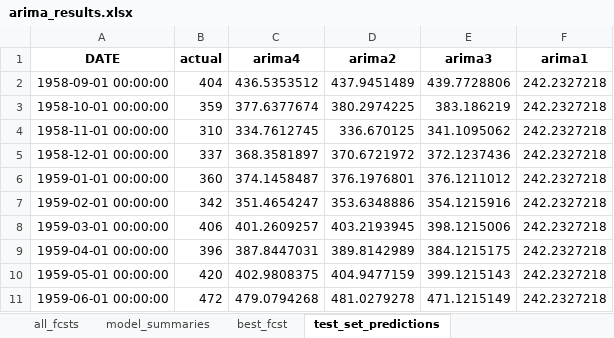
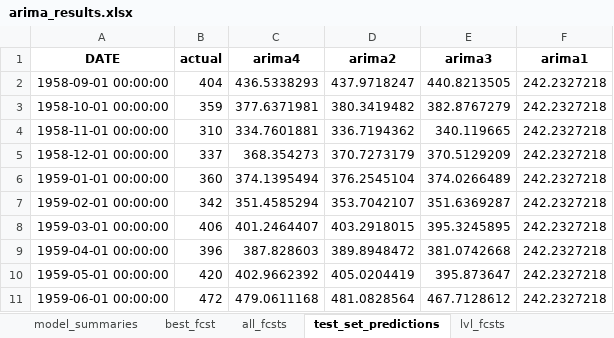
Before and after one commit to mikekeith52/scalecast-examples, an Excel workbook: arima/arima_results.xlsx, sheet test_set_predictions, drawn as a sheet; only a part is shown; values as stored, in another font and other column widths than the file's, no borders; the diff covers the shown part only; the diff names each change by its address in the sheet, - before the commit and + after, or states it on an @@ line.

```diff
--- a/arima/arima_results.xlsx (sheet test_set_predictions)
+++ b/arima/arima_results.xlsx (sheet test_set_predictions)
@@ sheet tab order changed: model_summaries | best_fcst | all_fcsts | test_set_predictions | lvl_fcsts @@
-C2 (arima4): 436.5353512
+C2 (arima4): 436.5338293
-D2 (arima2): 437.9451489
+D2 (arima2): 437.9718247
-E2 (arima3): 439.7728806
+E2 (arima3): 440.8213505
-C3 (arima4): 377.6377674
+C3 (arima4): 377.6371981
-D3 (arima2): 380.2974225
+D3 (arima2): 380.3419482
-E3 (arima3): 383.186219
+E3 (arima3): 382.8767279
-C4 (arima4): 334.7612745
+C4 (arima4): 334.7601881
-D4 (arima2): 336.670125
+D4 (arima2): 336.7194362
-E4 (arima3): 341.1095062
+E4 (arima3): 340.119665
-C5 (arima4): 368.3581897
+C5 (arima4): 368.354273
-D5 (arima2): 370.6721972
+D5 (arima2): 370.7273179
-E5 (arima3): 372.1237436
+E5 (arima3): 370.5129209
-C6 (arima4): 374.1458487
+C6 (arima4): 374.1395494
-D6 (arima2): 376.1976801
+D6 (arima2): 376.2545104
-E6 (arima3): 376.1211012
+E6 (arima3): 374.0266489
-C7 (arima4): 351.4654247
+C7 (arima4): 351.4585294
-D7 (arima2): 353.6348886
+D7 (arima2): 353.7042107
-E7 (arima3): 354.1215916
+E7 (arima3): 351.6369287
-C8 (arima4): 401.2609257
+C8 (arima4): 401.2464407
-D8 (arima2): 403.2193945
+D8 (arima2): 403.2918015
-E8 (arima3): 398.1215006
+E8 (arima3): 395.3245895
-C9 (arima4): 387.8447031
+C9 (arima4): 387.828603
-D9 (arima2): 389.8142989
+D9 (arima2): 389.8948472
-E9 (arima3): 384.1215175
+E9 (arima3): 381.0742668
-C10 (arima4): 402.9808375
+C10 (arima4): 402.9662392
-D10 (arima2): 404.9477159
+D10 (arima2): 405.0204419
-E10 (arima3): 399.1215143
+E10 (arima3): 395.873647
-C11 (arima4): 479.0794268
+C11 (arima4): 479.0611168
-D11 (arima2): 481.0279278
+D11 (arima2): 481.0828564
-E11 (arima3): 471.1215149
+E11 (arima3): 467.7128612
```
Also changed, not shown: 54 edited cells elsewhere in this sheet, sheet lvl_test_set_predictions, sheet model_summaries, sheet all_fcsts, sheet lvl_fcsts, sheet best_fcst, 25 other files.
